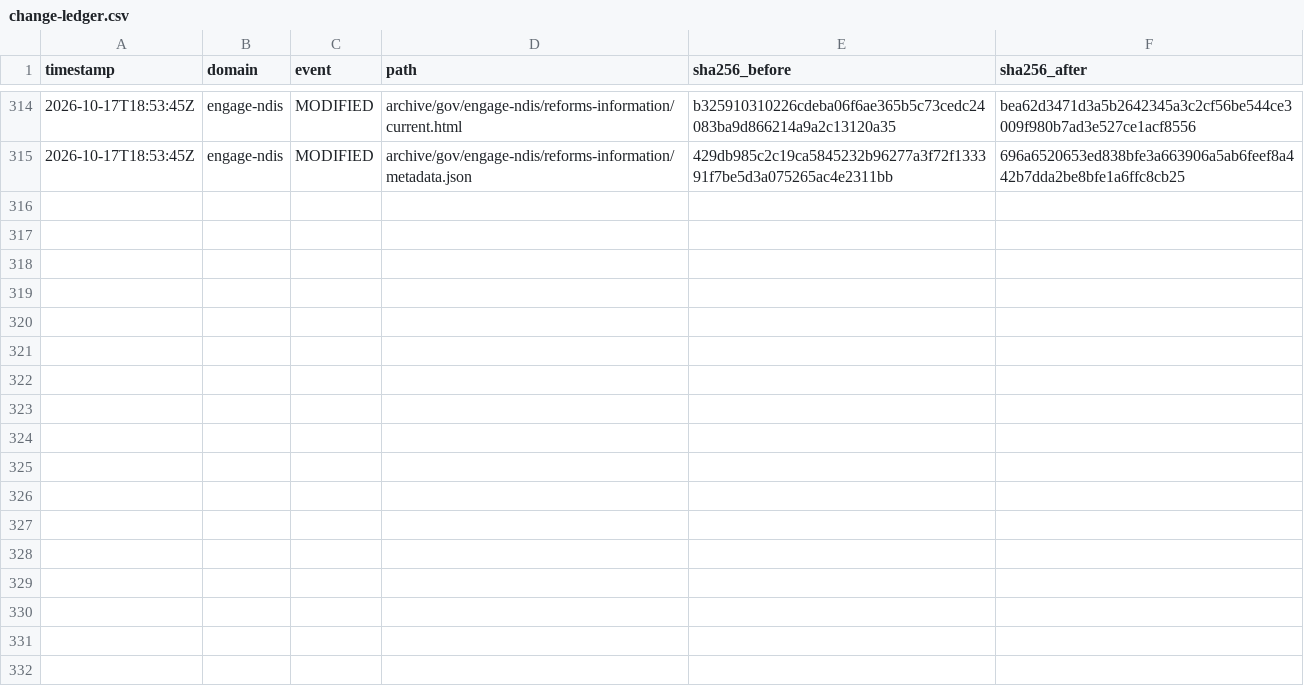
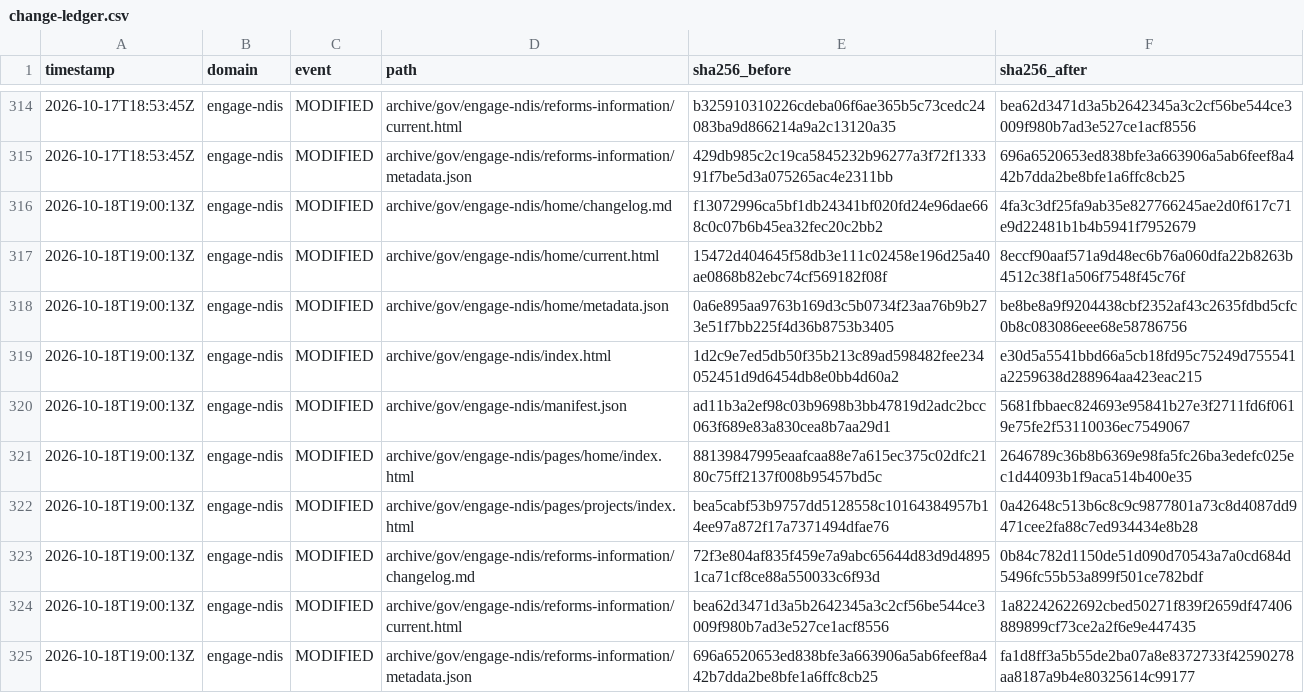
Before and after one commit to myNDISwiki/MyNDIS, a CSV file: archive/reports/engage-ndis/change-ledger.csv, drawn as a sheet; only a part is shown, gaps mark what is left out; the diff names each change by its address in the sheet, - before the commit and + after, or states it on an @@ line.

```diff
--- a/archive/reports/engage-ndis/change-ledger.csv
+++ b/archive/reports/engage-ndis/change-ledger.csv
+row 316: 2026-10-18T19:00:13Z | engage-ndis | MODIFIED | archive/gov/engage-ndis/home/changelog.md | f13072996ca5bf1db24341bf020fd24e96dae668c0c07b6b45ea32fec20c2bb2 | 4fa3c3df25fa9ab35e827766245ae2d0f617c71e9d22481b1b4b5941f7952679
+row 317: 2026-10-18T19:00:13Z | engage-ndis | MODIFIED | archive/gov/engage-ndis/home/current.html | 15472d404645f58db3e111c02458e196d25a40ae0868b82ebc74cf569182f08f | 8eccf90aaf571a9d48ec6b76a060dfa22b8263b4512c38f1a506f7548f45c76f
+row 318: 2026-10-18T19:00:13Z | engage-ndis | MODIFIED | archive/gov/engage-ndis/home/metadata.json | 0a6e895aa9763b169d3c5b0734f23aa76b9b273e51f7bb225f4d36b8753b3405 | be8be8a9f9204438cbf2352af43c2635fdbd5cfc0b8c083086eee68e58786756
+row 319: 2026-10-18T19:00:13Z | engage-ndis | MODIFIED | archive/gov/engage-ndis/index.html | 1d2c9e7ed5db50f35b213c89ad598482fee234052451d9d6454db8e0bb4d60a2 | e30d5a5541bbd66a5cb18fd95c75249d755541a2259638d288964aa423eac215
+row 320: 2026-10-18T19:00:13Z | engage-ndis | MODIFIED | archive/gov/engage-ndis/manifest.json | ad11b3a2ef98c03b9698b3bb47819d2adc2bcc063f689e83a830cea8b7aa29d1 | 5681fbbaec824693e95841b27e3f2711fd6f0619e75fe2f53110036ec7549067
+row 321: 2026-10-18T19:00:13Z | engage-ndis | MODIFIED | archive/gov/engage-ndis/pages/home/index.html | 88139847995eaafcaa88e7a615ec375c02dfc2180c75ff2137f008b95457bd5c | 2646789c36b8b6369e98fa5fc26ba3edefc025ec1d44093b1f9aca514b400e35
+row 322: 2026-10-18T19:00:13Z | engage-ndis | MODIFIED | archive/gov/engage-ndis/pages/projects/index.html | bea5cabf53b9757dd5128558c10164384957b14ee97a872f17a7371494dfae76 | 0a42648c513b6c8c9c9877801a73c8d4087dd9471cee2fa88c7ed934434e8b28
+row 323: 2026-10-18T19:00:13Z | engage-ndis | MODIFIED | archive/gov/engage-ndis/reforms-information/changelog.md | 72f3e804af835f459e7a9abc65644d83d9d48951ca71cf8ce88a550033c6f93d | 0b84c782d1150de51d090d70543a7a0cd684d5496fc55b53a899f501ce782bdf
+row 324: 2026-10-18T19:00:13Z | engage-ndis | MODIFIED | archive/gov/engage-ndis/reforms-information/current.html | bea62d3471d3a5b2642345a3c2cf56be544ce3009f980b7ad3e527ce1acf8556 | 1a82242622692cbed50271f839f2659df47406889899cf73ce2a2f6e9e447435
+row 325: 2026-10-18T19:00:13Z | engage-ndis | MODIFIED | archive/gov/engage-ndis/reforms-information/metadata.json | 696a6520653ed838bfe3a663906a5ab6feef8a442b7dda2be8bfe1a6ffc8cb25 | fa1d8ff3a5b55de2ba07a8e8372733f42590278aa8187a9b4e80325614c99177
```
Also changed, not shown: archive/reports/aph/change-ledger.csv, archive/reports/ndia/change-ledger.csv, 37 other files.
